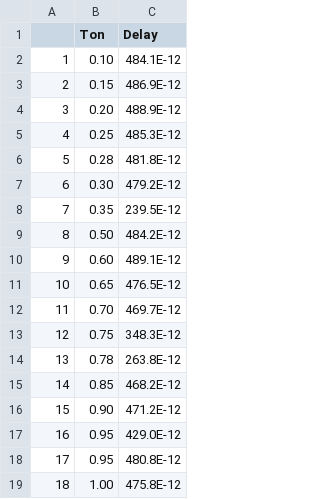
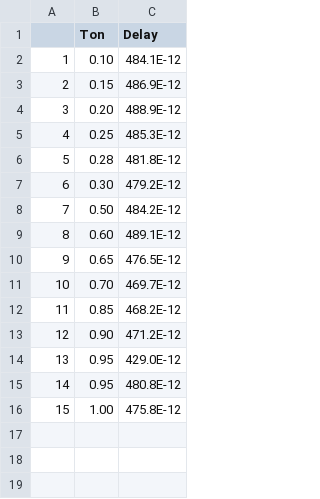
Before and after one commit to pedrofausto/Reliability, a CSV file: data.csv, drawn as a sheet; removed rows and columns are numbered as before the commit, all else as after; the diff names each change by its address in the sheet, - before the commit and + after, or states it on an @@ line.

Commit message:
Fitting data

```diff
--- a/data.csv
+++ b/data.csv
-row 8: 7 | 0.35 | 239.5E-12
@@ column A renumbered from row 8 down @@
-row 13: 12 | 0.75 | 348.3E-12
-row 14: 13 | 0.78 | 263.8E-12
```
Also changed, not shown: 1 other file.
